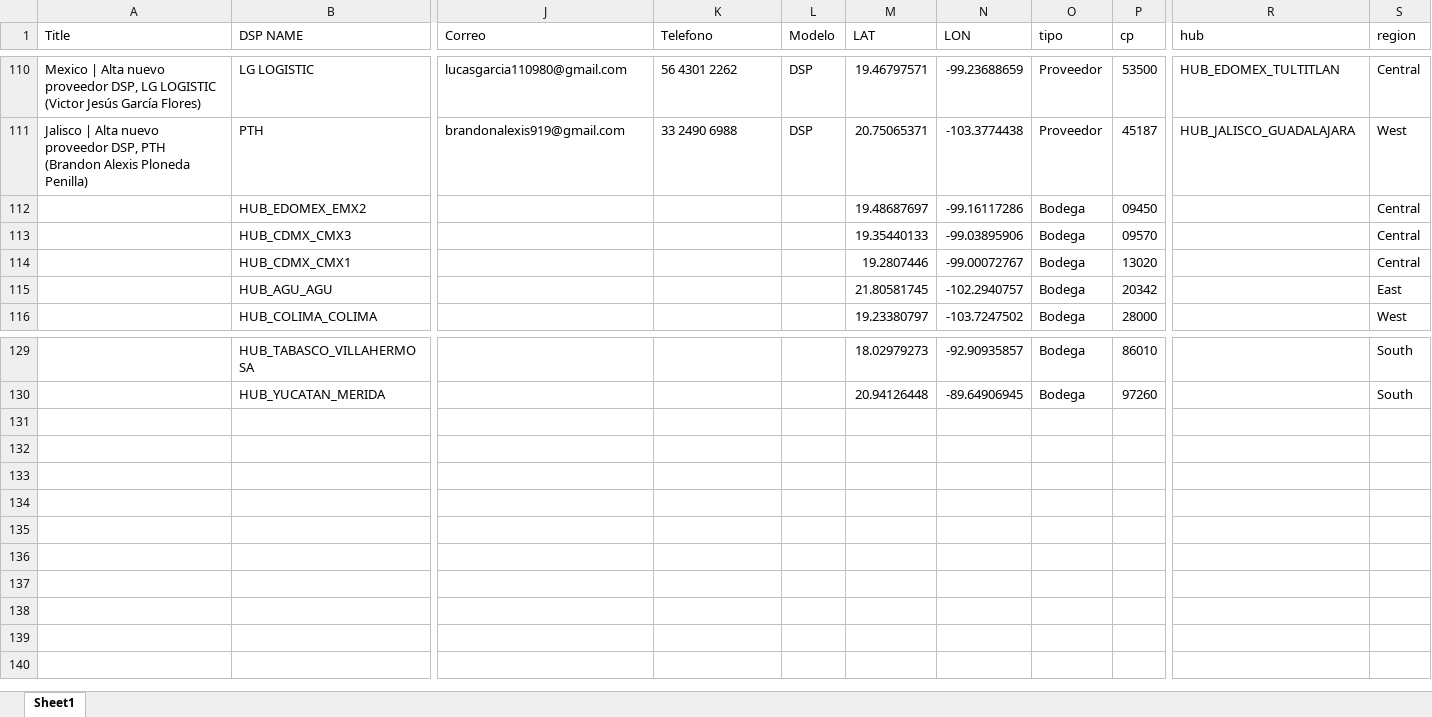
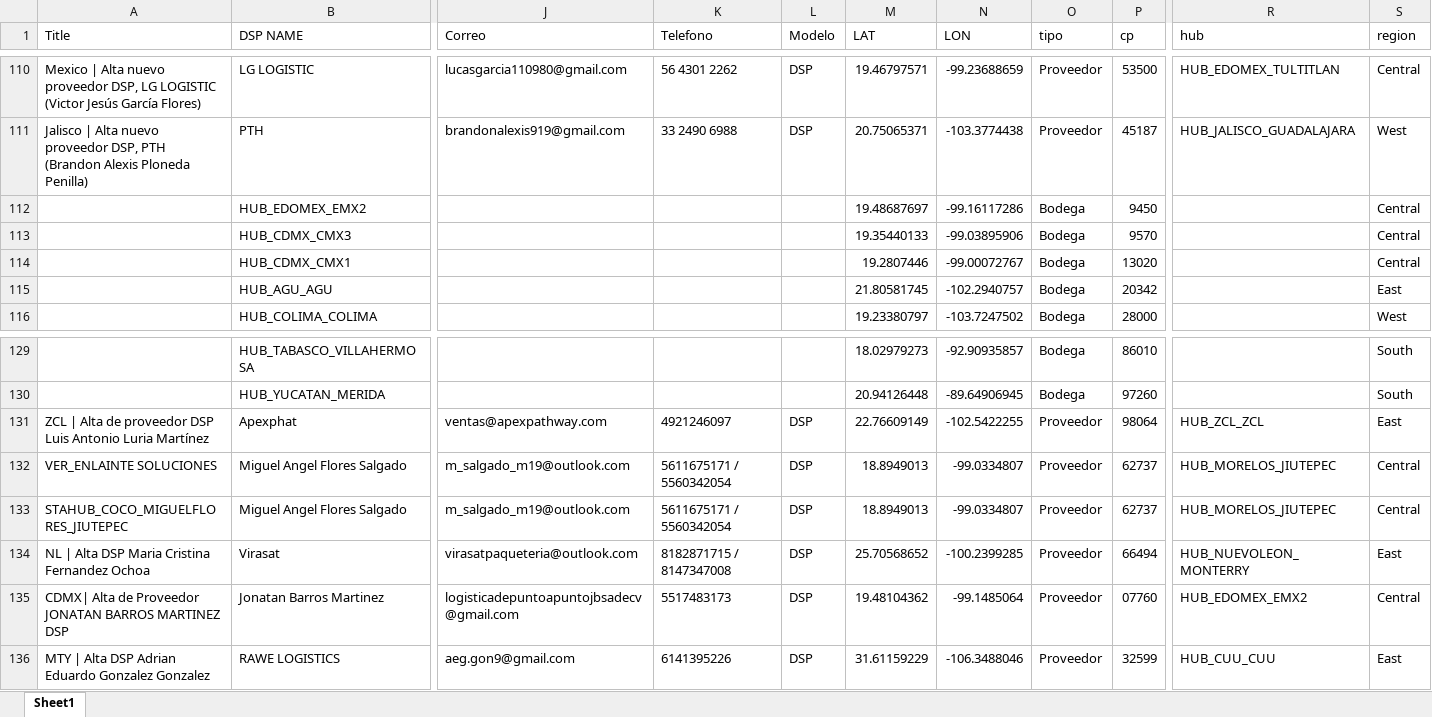
Before and after one commit to jainiaoliing/mapainteractivo_Cainiao, an Excel workbook: DIRECCIONES.xlsx, sheet Sheet1, drawn as a sheet; only a part is shown, gaps mark what is left out; values as stored, in another font and other column widths than the file's, no borders; rows hold the shown columns only; the diff names each change by its address in the sheet, - before the commit and + after, or states it on an @@ line.

Commit message:
Add files via upload

```diff
--- a/DIRECCIONES.xlsx (sheet Sheet1)
+++ b/DIRECCIONES.xlsx (sheet Sheet1)
-P112 (cp): 09450
+P112 (cp): 9450
-P113 (cp): 09570
+P113 (cp): 9570
+row 131: ZCL | Alta de proveedor DSP Luis Antonio Luria Martínez | Apexphat | ventas@apexpathway.com | 4921246097 | DSP | 22.76609149 | -102.5422255 | Proveedor | 98064 | HUB_ZCL_ZCL | East
+row 132: VER_ENLAINTE SOLUCIONES | Miguel Angel Flores Salgado | m_salgado_m19@outlook.com | 5611675171 / 5560342054 | DSP | 18.8949013 | -99.0334807 | Proveedor | 62737 | HUB_MORELOS_JIUTEPEC | Central
+row 133: STAHUB_COCO_MIGUELFLORES_JIUTEPEC | Miguel Angel Flores Salgado | m_salgado_m19@outlook.com | 5611675171 / 5560342054 | DSP | 18.8949013 | -99.0334807 | Proveedor | 62737 | HUB_MORELOS_JIUTEPEC | Central
+row 134: NL | Alta DSP Maria Cristina Fernandez Ochoa | Virasat | virasatpaqueteria@outlook.com | 8182871715 / 8147347008 | DSP | 25.70568652 | -100.2399285 | Proveedor | 66494 | HUB_NUEVOLEON_MONTERRY | East
+row 135: CDMX| Alta de Proveedor JONATAN BARROS MARTINEZ DSP | Jonatan Barros Martinez | logisticadepuntoapuntojbsadecv@gmail.com | 5517483173 | DSP | 19.48104362 | -99.1485064 | Proveedor | 07760 | HUB_EDOMEX_EMX2 | Central
+row 136: MTY | Alta DSP Adrian Eduardo Gonzalez Gonzalez | RAWE LOGISTICS | aeg.gon9@gmail.com | 6141395226 | DSP | 31.61159229 | -106.3488046 | Proveedor | 32599 | HUB_CUU_CUU | East
```
